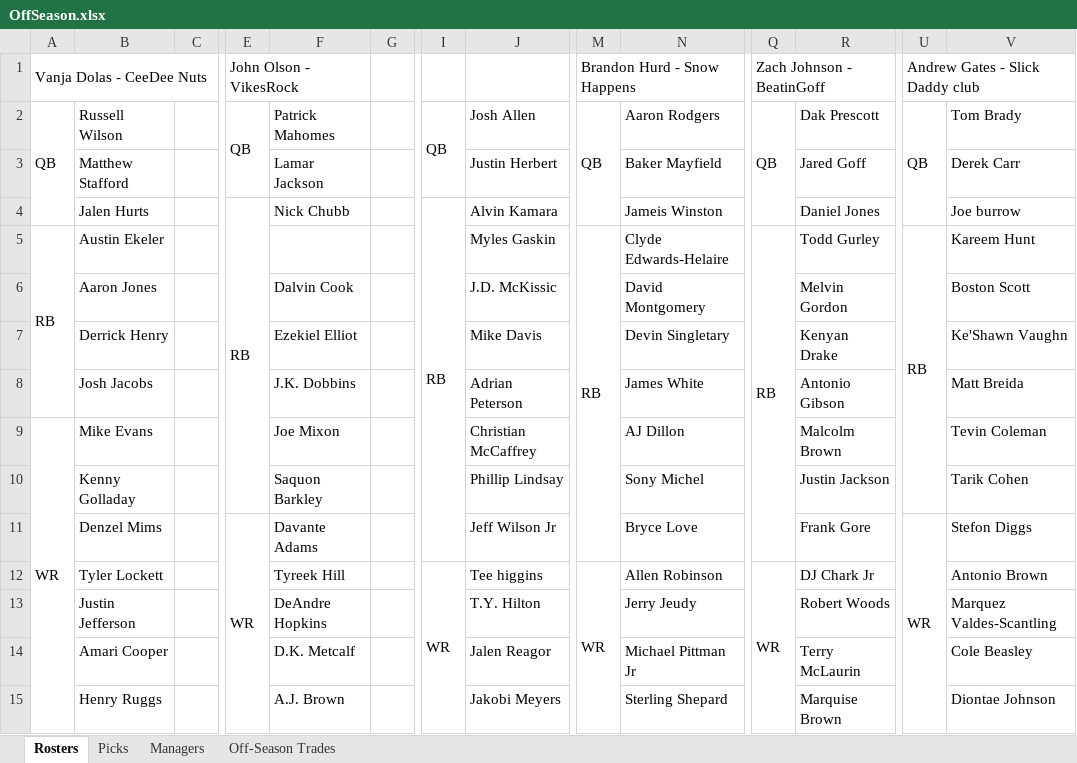
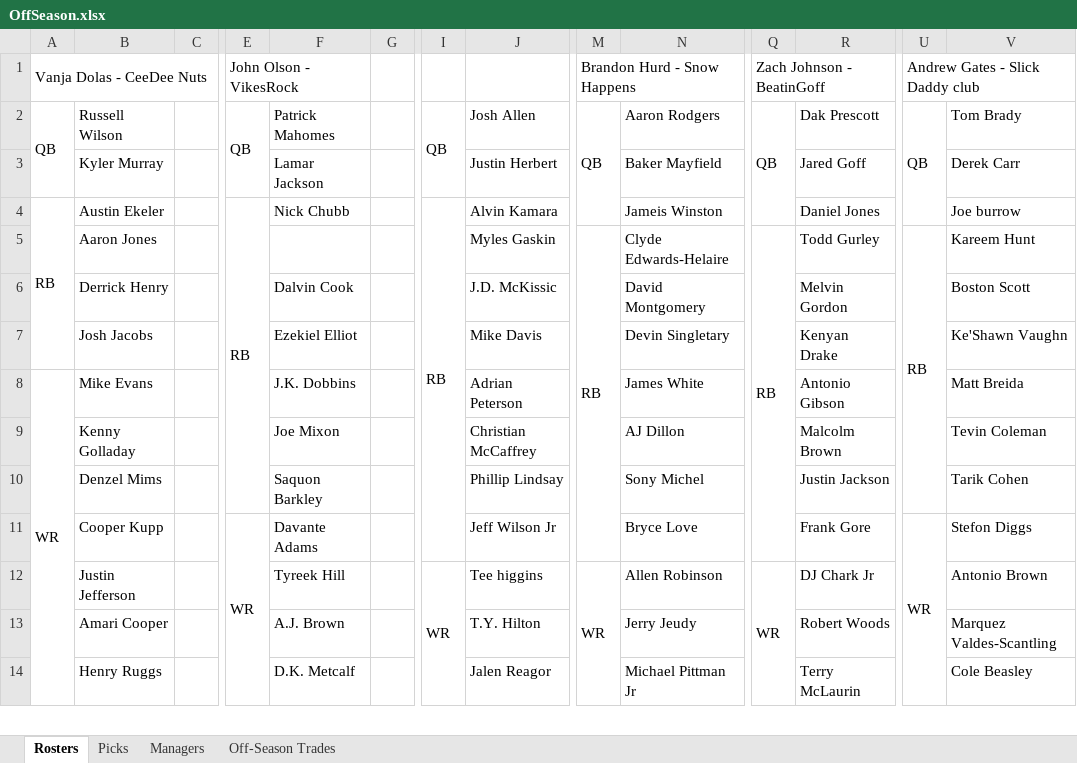
Before and after one commit to johnolson8734/Dynasty, an Excel workbook: OffSeason.xlsx, sheet Rosters, drawn as a sheet; only a part is shown, gaps mark what is left out; values as stored, in another font and other column widths than the file's, no cell formats; removed rows and columns are numbered as before the commit, all else as after; rows hold the shown columns only; the diff covers the shown part only; the diff names each change by its address in the sheet, - before the commit and + after, or states it on an @@ line.

```diff
--- a/OffSeason.xlsx (sheet Rosters)
+++ b/OffSeason.xlsx (sheet Rosters)
-A2:A4 merged
+A2:A3 merged
-B3: Matthew Stafford
+B3: Kyler Murray
-A4: (empty)
+A4: RB
+A4:A7 merged
-B4: Jalen Hurts
+B4: Austin Ekeler
-A5: RB
+A5: (empty)
-A5:A8 merged
-B5: Austin Ekeler
+B5: Aaron Jones
-B6: Aaron Jones
+B6: Derrick Henry
-B7: Derrick Henry
+B7: Josh Jacobs
-A8: (empty)
+A8: WR
+A8:A15 merged
-B8: Josh Jacobs
+B8: Mike Evans
-A9: WR
+A9: (empty)
-A9:A16 merged
-B9: Mike Evans
+B9: Kenny Golladay
-B10: Kenny Golladay
+B10: Denzel Mims
-B11: Denzel Mims
+B11: Cooper Kupp
-U11:U18 merged
+U11:U18 merged
-B12: Tyler Lockett
+B12: Justin Jefferson
-I12:I19 merged
+I12:I19 merged
-M12:M18 merged
+M12:M18 merged
-Q12:Q18 merged
+Q12:Q18 merged
-B13: Justin Jefferson
+B13: Amari Cooper
-F13: DeAndre Hopkins
+F13: A.J. Brown
-B14: Amari Cooper
+B14: Henry Ruggs
-row 15:  | Henry Ruggs |  |  | A.J. Brown |  |  | Jakobi Meyers |  | Sterling Shepard |  | Marquise Brown |  | Diontae Johnson
```
Also changed, not shown: 4 added rows, 2 removed rows, 150 edited cells and merged cells elsewhere in this sheet, sheet Off-Season Trades, sheet Picks, cell formats.
